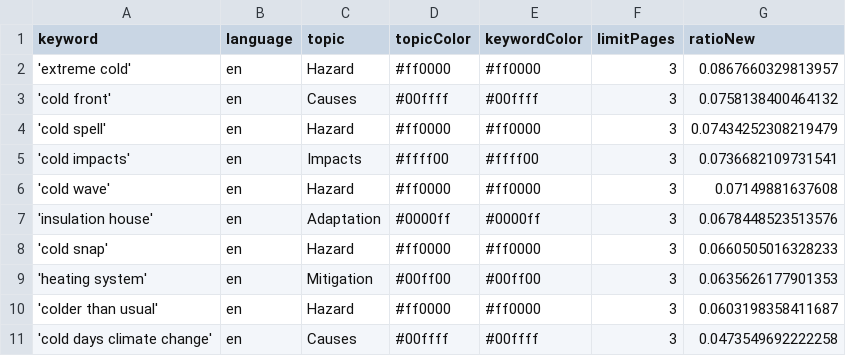
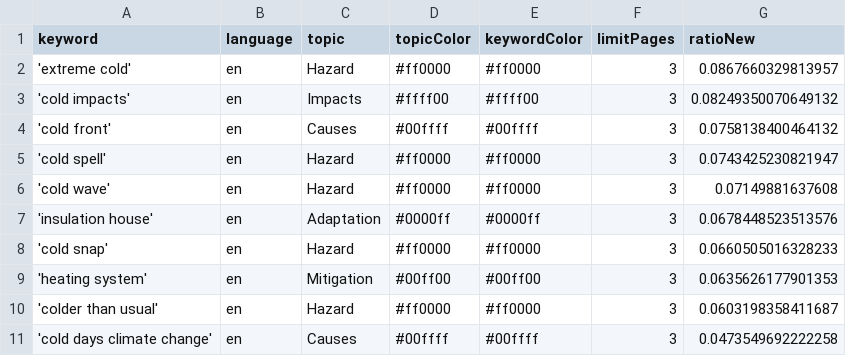
Before and after one commit to JW-news/ColdIsComing, a CSV file: keywords.csv, drawn as a sheet.

```diff
--- a/keywords.csv
+++ b/keywords.csv
@@ -2,5 +2,5 @@ keyword,language,topic,topicColor,keywordColor,limitPages,ratioNew
 'extreme cold',en,Hazard,#ff0000,#ff0000,3,0.0867660329813957
+'cold impacts',en,Impacts,#ffff00,#ffff00,3,0.08249350070649132
 'cold front',en,Causes,#00ffff,#00ffff,3,0.0758138400464132
-'cold spell',en,Hazard,#ff0000,#ff0000,3,0.07434252308219479
-'cold impacts',en,Impacts,#ffff00,#ffff00,3,0.0736682109731541
+'cold spell',en,Hazard,#ff0000,#ff0000,3,0.0743425230821947
 'cold wave',en,Hazard,#ff0000,#ff0000,3,0.07149881637608
```
Also changed, not shown: csv/news_2026_01.csv, 1 other file.
